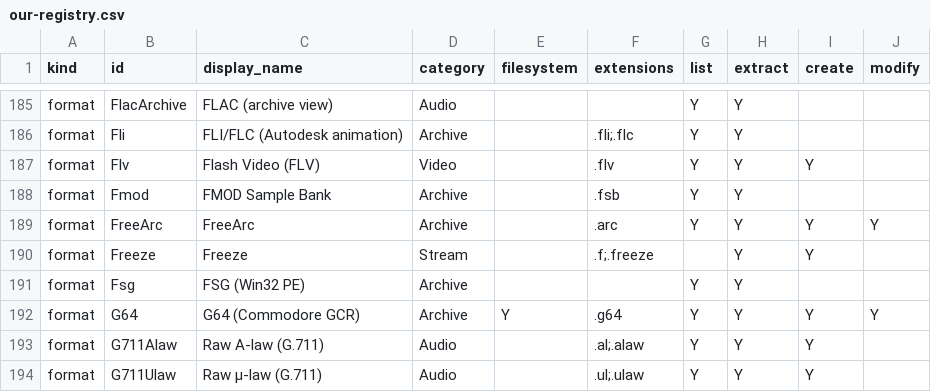
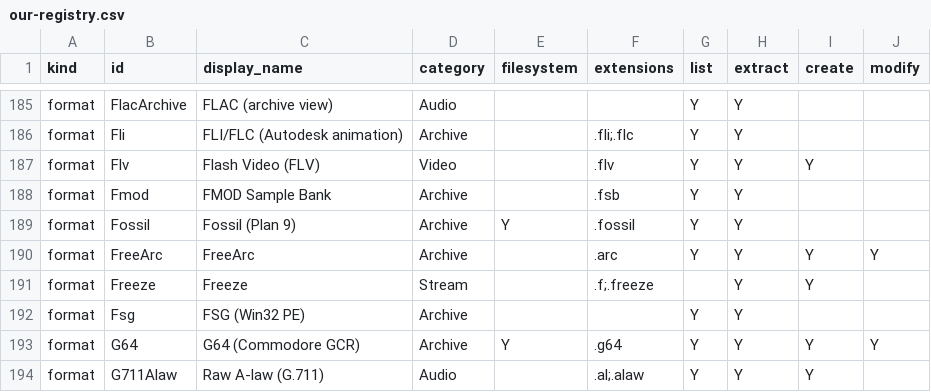
Before and after one commit to Hawkynt/CompressionWorkbench, a CSV file: docs/catalogue/our-registry.csv, drawn as a sheet; only a part is shown, gaps mark what is left out; the shorter side is filled out with more unchanged rows; the diff names each change by its address in the sheet, - before the commit and + after, or states it on an @@ line.

```diff
--- a/docs/catalogue/our-registry.csv
+++ b/docs/catalogue/our-registry.csv
+row 189: format | Fossil | Fossil (Plan 9) | Archive | Y | .fossil | Y | Y
```
Also changed, not shown: docs/catalogue/reference-formats.csv, 11 other files.
